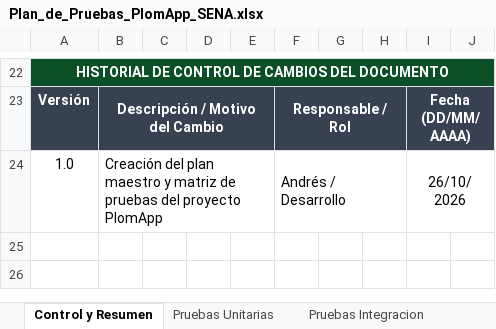
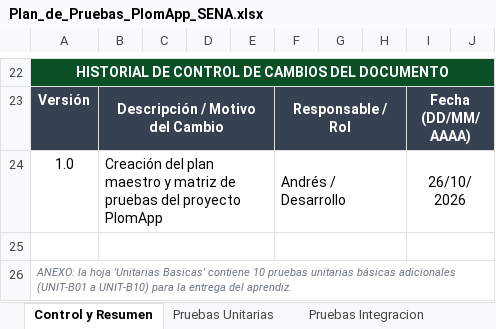
Before and after one commit to Ricy24/plomaap_django, an Excel workbook: docs/pruebas/Plan_de_Pruebas_PlomApp_SENA.xlsx, sheet Control y Resumen, drawn as a sheet; only a part is shown, gaps mark what is left out; values as stored, in another font and other column widths than the file's, no borders; the diff names each change by its address in the sheet, - before the commit and + after, or states it on an @@ line.

Commit message:
docs: agrega 10 pruebas unitarias basicas y evidencia Excel

```diff
--- a/docs/pruebas/Plan_de_Pruebas_PlomApp_SENA.xlsx (sheet Control y Resumen)
+++ b/docs/pruebas/Plan_de_Pruebas_PlomApp_SENA.xlsx (sheet Control y Resumen)
+row 25: (empty)
+row 26: ANEXO: la hoja 'Unitarias Basicas' contiene 10 pruebas unitarias básicas adicionales (UNIT-B01 a UNIT-B10) para la entrega del aprendiz.
```
Also changed, not shown: other sheet tabs, 3 other files.
